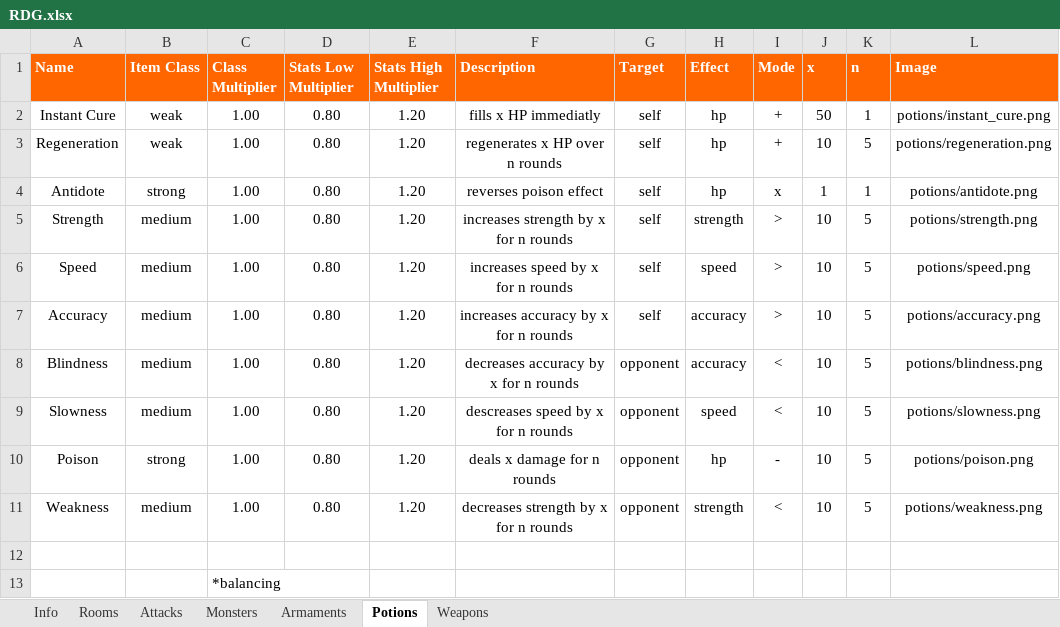
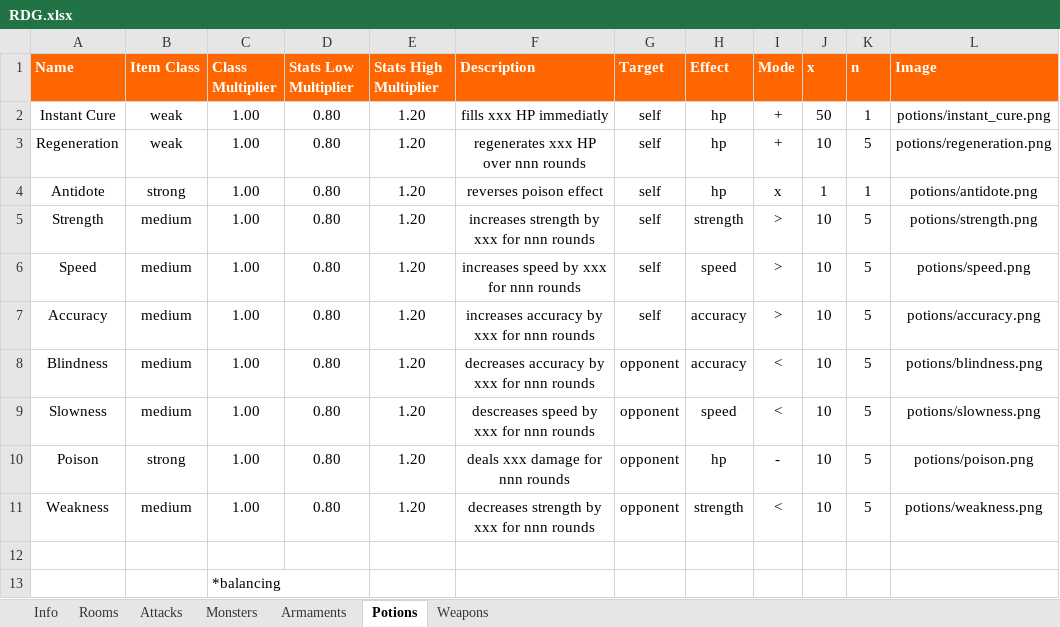
Before and after one commit to DeathTheFreaky/RDG, an Excel workbook: RDG/config/RDG.xlsx, sheet Potions, drawn as a sheet; values as stored, in another font and other column widths than the file's, no borders; table styles not drawn; the diff names each change by its address in the sheet, - before the commit and + after, or states it on an @@ line.

```diff
--- a/RDG/config/RDG.xlsx (sheet Potions)
+++ b/RDG/config/RDG.xlsx (sheet Potions)
-F2 (Description): fills x HP immediatly
+F2 (Description): fills xxx HP immediatly
-F3 (Description): regenerates x HP over n rounds
+F3 (Description): regenerates xxx HP over nnn rounds
-F5 (Description): increases strength by x for n rounds
+F5 (Description): increases strength by xxx for nnn rounds
-F6 (Description): increases speed by x for n rounds
+F6 (Description): increases speed by xxx for nnn rounds
-F7 (Description): increases accuracy by x for n rounds
+F7 (Description): increases accuracy by xxx for nnn rounds
-F8 (Description): decreases accuracy by x for n rounds
+F8 (Description): decreases accuracy by xxx for nnn rounds
-F9 (Description): descreases speed by x for n rounds
+F9 (Description): descreases speed by xxx for nnn rounds
-F10 (Description): deals x damage for n rounds
+F10 (Description): deals xxx damage for nnn rounds
-F11 (Description): decreases strength by x for n rounds
+F11 (Description): decreases strength by xxx for nnn rounds
```
Also changed, not shown: 13 other files.
